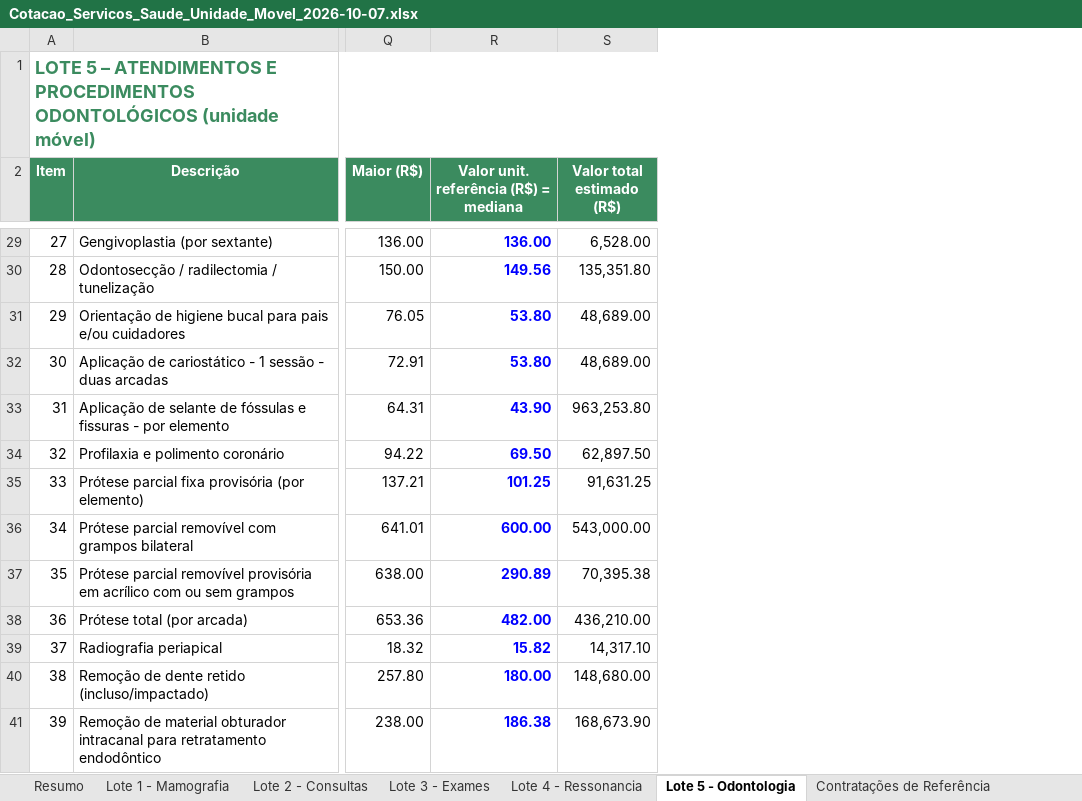
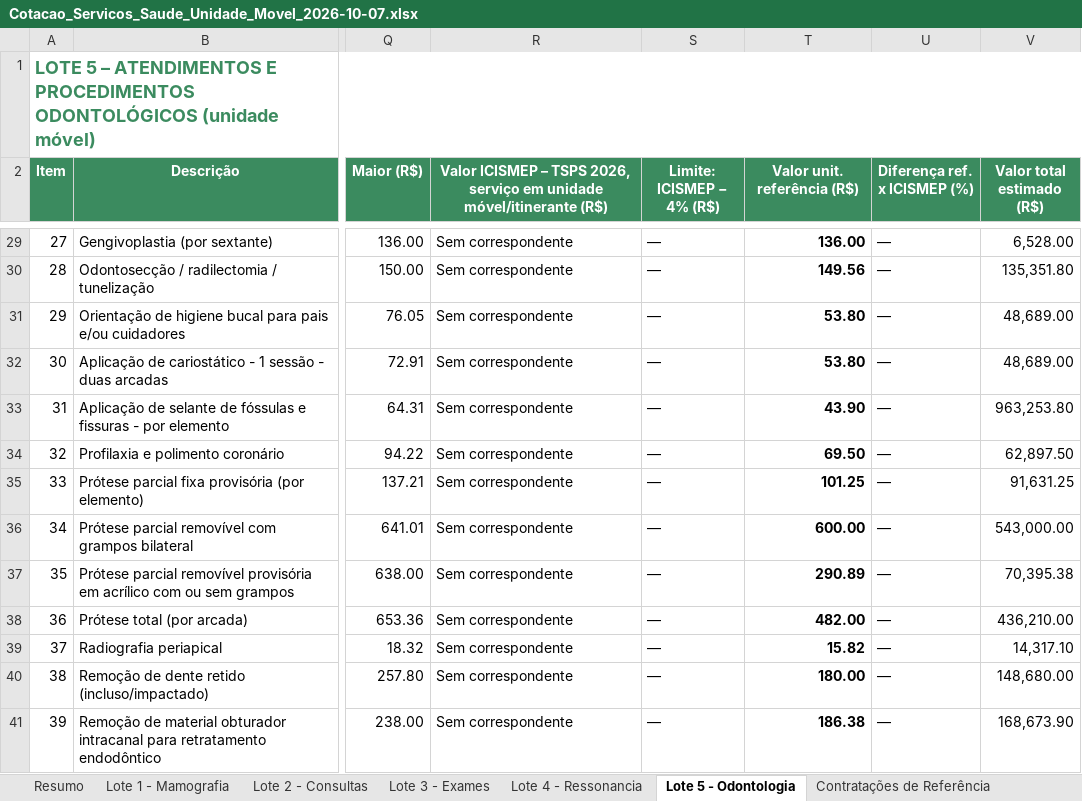
Before and after one commit to contatomaxpereira-blip/carretas-saude, an Excel workbook: Cotacao_Servicos_Saude_Unidade_Movel_2026-10-07.xlsx, sheet Lote 5 - Odontologia, drawn as a sheet; only a part is shown, gaps mark what is left out; values as stored, in another font and other column widths than the file's, no borders; addresses are those after the commit; the diff covers the shown part only; the diff names each change by its address in the sheet, - before the commit and + after, or states it on an @@ line.

```diff
--- a/Cotacao_Servicos_Saude_Unidade_Movel_2026-10-07.xlsx (sheet Lote 5 - Odontologia)
+++ b/Cotacao_Servicos_Saude_Unidade_Movel_2026-10-07.xlsx (sheet Lote 5 - Odontologia)
+column R, row 2: Valor ICISMEP – TSPS 2026, serviço em unidade móvel/itinerante (R$); rows 29-41: all Sem correspondente
+column S (Limite: ICISMEP − 4% (R$)), rows 29-41: all —
+column U (Diferença ref. x ICISMEP (%)), rows 29-41: all —
-T2: Valor unit. referência (R$) = mediana
+T2: Valor unit. referência (R$)
-T29:T41 text colour: #0000FF
+T29:T41 text colour: black
```
Also changed, not shown: cell formats elsewhere in this sheet, sheet Lote 3 - Exames, sheet Lote 2 - Consultas, sheet Lote 4 - Ressonancia, sheet Lote 1 - Mamografia, sheet Resumo, formulas that keep their value.
